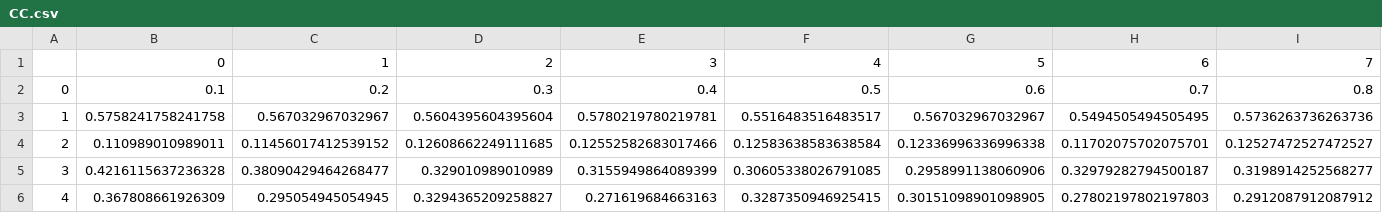
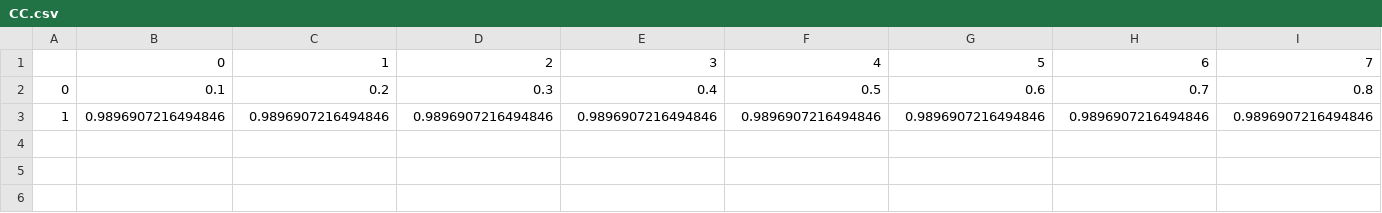
Before and after one commit to Adele94/Sampling_Graph, a CSV file: CC.csv, drawn as a sheet; only a part is shown; removed rows and columns are numbered as before the commit, all else as after; rows hold the shown columns only; the diff names each change by its address in the sheet, - before the commit and + after, or states it on an @@ line.

```diff
--- a/CC.csv
+++ b/CC.csv
-row 3: 1 | 0.5758241758241758 | 0.567032967032967 | 0.5604395604395604 | 0.5780219780219781 | 0.5516483516483517 | 0.567032967032967 | 0.5494505494505495 | 0.5736263736263736
-row 4: 2 | 0.110989010989011 | 0.11456017412539152 | 0.12608662249111685 | 0.12552582683017466 | 0.12583638583638584 | 0.12336996336996338 | 0.11702075702075701 | 0.12527472527472527
-row 5: 3 | 0.4216115637236328 | 0.38090429464268477 | 0.329010989010989 | 0.3155949864089399 | 0.30605338026791085 | 0.2958991138060906 | 0.32979282794500187 | 0.3198914252568277
-row 6: 4 | 0.367808661926309 | 0.295054945054945 | 0.3294365209258827 | 0.271619684663163 | 0.3287350946925415 | 0.30151098901098905 | 0.27802197802197803 | 0.2912087912087912
+row 3: 1 | 0.9896907216494846 | 0.9896907216494846 | 0.9896907216494846 | 0.9896907216494846 | 0.9896907216494846 | 0.9896907216494846 | 0.9896907216494846 | 0.9896907216494846
```
Also changed, not shown: Degree.csv, Ev.csv, 6 other files.
